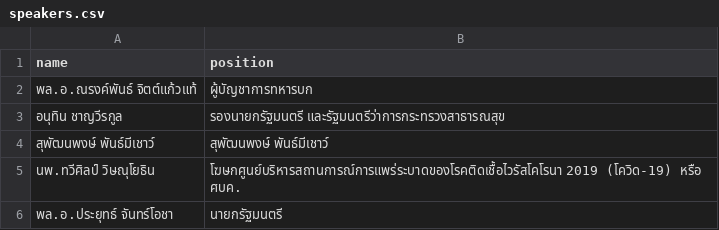
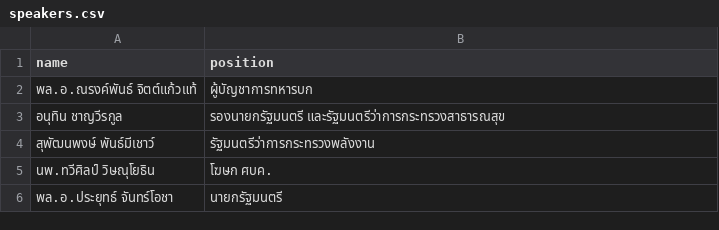
Before and after one commit to Th1nkK1D/ordinaryunfold, a CSV file: src/routes/th-covid-speech/_data/speakers.csv, drawn as a sheet; the diff names each change by its address in the sheet, - before the commit and + after, or states it on an @@ line.

```diff
--- a/src/routes/th-covid-speech/_data/speakers.csv
+++ b/src/routes/th-covid-speech/_data/speakers.csv
-B4 (position): สุพัฒนพงษ์ พันธ์มีเชาว์
+B4 (position): รัฐมนตรีว่าการกระทรวงพลังงาน
-B5 (position): โฆษกศูนย์บริหารสถานการณ์การแพร่ระบาดของโรคติดเชื้อไวรัสโคโรนา 2019 (โควิด-19) หรือ ศบค.
+B5 (position): โฆษก ศบค.
```
Also changed, not shown: 4 other files.
